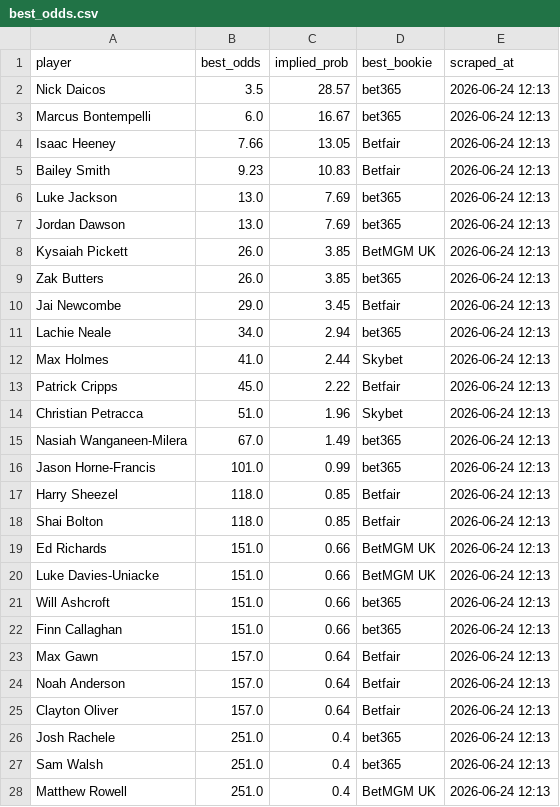
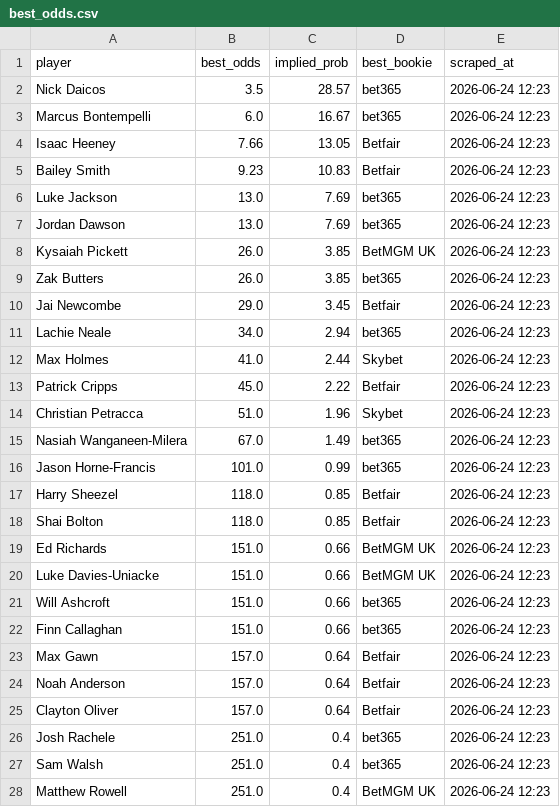
Before and after one commit to charliejurberg-bit/Cha-Ching-Brownlow-Engine, a CSV file: data_2026/best_odds.csv, drawn as a sheet; only a part is shown; the diff covers the shown part only.

```diff
--- a/data_2026/best_odds.csv
+++ b/data_2026/best_odds.csv
@@ -1,28 +1,28 @@
 player,best_odds,implied_prob,best_bookie,scraped_at
-Nick Daicos,3.5,28.57,bet365,2026-06-24 12:13
-Marcus Bontempelli,6.0,16.67,bet365,2026-06-24 12:13
-Isaac Heeney,7.66,13.05,Betfair,2026-06-24 12:13
-Bailey Smith,9.23,10.83,Betfair,2026-06-24 12:13
-Luke Jackson,13.0,7.69,bet365,2026-06-24 12:13
-Jordan Dawson,13.0,7.69,bet365,2026-06-24 12:13
-Kysaiah Pickett,26.0,3.85,BetMGM UK,2026-06-24 12:13
-Zak Butters,26.0,3.85,bet365,2026-06-24 12:13
-Jai Newcombe,29.0,3.45,Betfair,2026-06-24 12:13
-Lachie Neale,34.0,2.94,bet365,2026-06-24 12:13
-Max Holmes,41.0,2.44,Skybet,2026-06-24 12:13
-Patrick Cripps,45.0,2.22,Betfair,2026-06-24 12:13
-Christian Petracca,51.0,1.96,Skybet,2026-06-24 12:13
-Nasiah Wanganeen-Milera,67.0,1.49,bet365,2026-06-24 12:13
-Jason Horne-Francis,101.0,0.99,bet365,2026-06-24 12:13
-Harry Sheezel,118.0,0.85,Betfair,2026-06-24 12:13
-Shai Bolton,118.0,0.85,Betfair,2026-06-24 12:13
-Ed Richards,151.0,0.66,BetMGM UK,2026-06-24 12:13
-Luke Davies-Uniacke,151.0,0.66,BetMGM UK,2026-06-24 12:13
-Will Ashcroft,151.0,0.66,bet365,2026-06-24 12:13
-Finn Callaghan,151.0,0.66,bet365,2026-06-24 12:13
-Max Gawn,157.0,0.64,Betfair,2026-06-24 12:13
-Noah Anderson,157.0,0.64,Betfair,2026-06-24 12:13
-Clayton Oliver,157.0,0.64,Betfair,2026-06-24 12:13
-Josh Rachele,251.0,0.4,bet365,2026-06-24 12:13
-Sam Walsh,251.0,0.4,bet365,2026-06-24 12:13
-Matthew Rowell,251.0,0.4,BetMGM UK,2026-06-24 12:13
+Nick Daicos,3.5,28.57,bet365,2026-06-24 12:23
+Marcus Bontempelli,6.0,16.67,bet365,2026-06-24 12:23
+Isaac Heeney,7.66,13.05,Betfair,2026-06-24 12:23
+Bailey Smith,9.23,10.83,Betfair,2026-06-24 12:23
+Luke Jackson,13.0,7.69,bet365,2026-06-24 12:23
+Jordan Dawson,13.0,7.69,bet365,2026-06-24 12:23
+Kysaiah Pickett,26.0,3.85,BetMGM UK,2026-06-24 12:23
+Zak Butters,26.0,3.85,bet365,2026-06-24 12:23
+Jai Newcombe,29.0,3.45,Betfair,2026-06-24 12:23
+Lachie Neale,34.0,2.94,bet365,2026-06-24 12:23
+Max Holmes,41.0,2.44,Skybet,2026-06-24 12:23
+Patrick Cripps,45.0,2.22,Betfair,2026-06-24 12:23
+Christian Petracca,51.0,1.96,Skybet,2026-06-24 12:23
+Nasiah Wanganeen-Milera,67.0,1.49,bet365,2026-06-24 12:23
+Jason Horne-Francis,101.0,0.99,bet365,2026-06-24 12:23
+Harry Sheezel,118.0,0.85,Betfair,2026-06-24 12:23
+Shai Bolton,118.0,0.85,Betfair,2026-06-24 12:23
+Ed Richards,151.0,0.66,BetMGM UK,2026-06-24 12:23
+Luke Davies-Uniacke,151.0,0.66,BetMGM UK,2026-06-24 12:23
+Will Ashcroft,151.0,0.66,bet365,2026-06-24 12:23
+Finn Callaghan,151.0,0.66,bet365,2026-06-24 12:23
+Max Gawn,157.0,0.64,Betfair,2026-06-24 12:23
+Noah Anderson,157.0,0.64,Betfair,2026-06-24 12:23
+Clayton Oliver,157.0,0.64,Betfair,2026-06-24 12:23
+Josh Rachele,251.0,0.4,bet365,2026-06-24 12:23
+Sam Walsh,251.0,0.4,bet365,2026-06-24 12:23
+Matthew Rowell,251.0,0.4,BetMGM UK,2026-06-24 12:23
```
Also changed, not shown: 90 edited cells elsewhere in this file, 1 other file.
